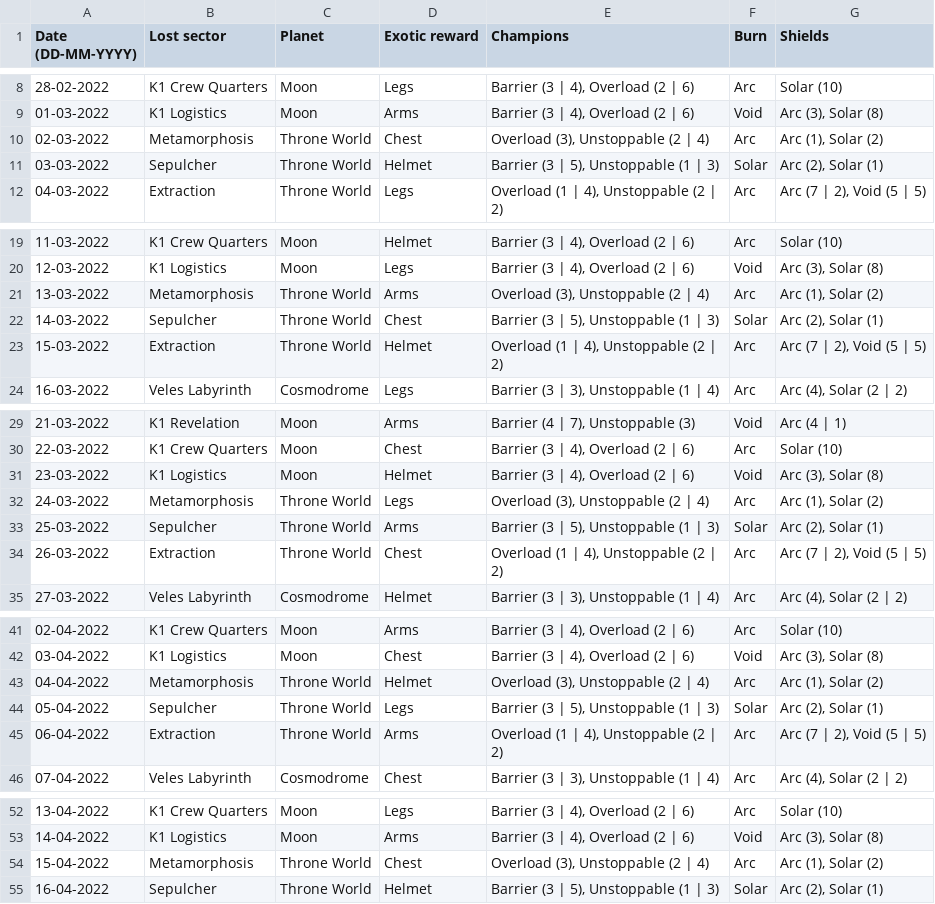
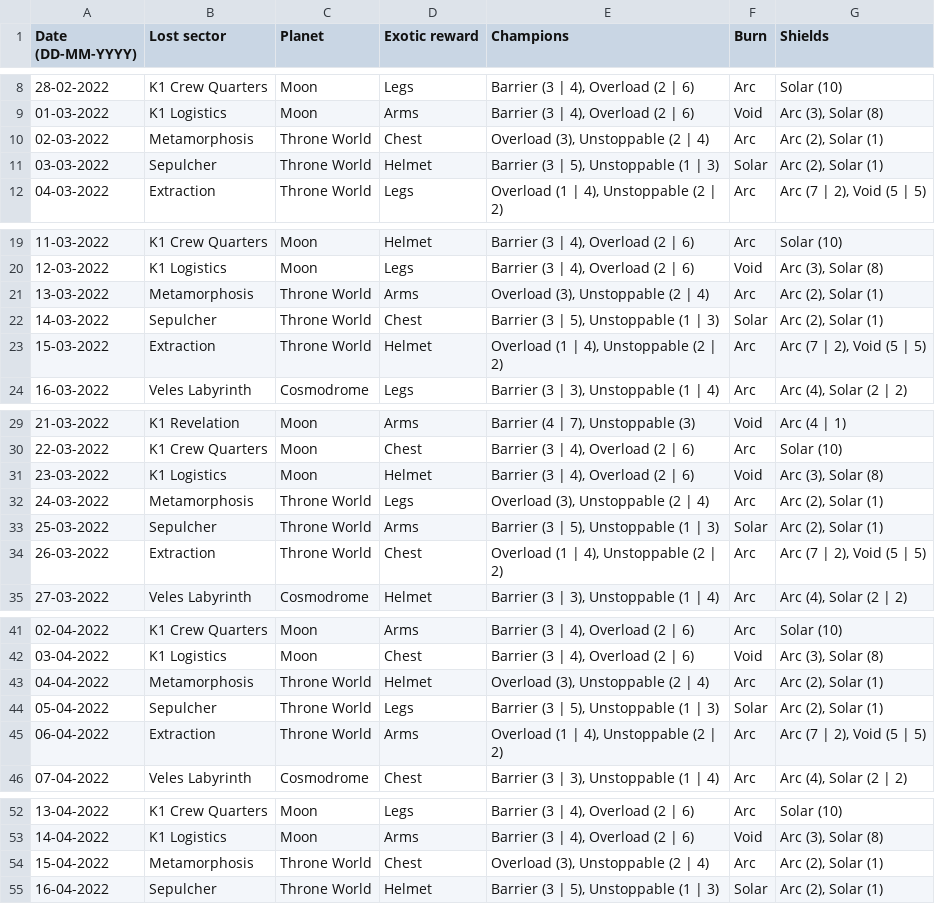
Before and after one commit to quiffboy/Destiny2-lost-sectors, a CSV file: S16-Lost-Sectors.csv, drawn as a sheet; only a part is shown, gaps mark what is left out; the diff covers the shown part only.

Commit message:
Fixed shield counts for Metamorphosis lost sector

```diff
--- a/S16-Lost-Sectors.csv
+++ b/S16-Lost-Sectors.csv
@@ -9,3 +9,3 @@ Date (DD-MM-YYYY),Lost sector,Planet,Exotic reward,Champions,Burn,Shields
 01-03-2022,K1 Logistics,Moon,Arms,"Barrier (3 | 4), Overload (2 | 6)",Void,"Arc (3), Solar (8)"
-02-03-2022,Metamorphosis,Throne World,Chest,"Overload (3), Unstoppable (2 | 4)",Arc,"Arc (1), Solar (2)"
+02-03-2022,Metamorphosis,Throne World,Chest,"Overload (3), Unstoppable (2 | 4)",Arc,"Arc (2), Solar (1)"
 03-03-2022,Sepulcher,Throne World,Helmet,"Barrier (3 | 5), Unstoppable (1 | 3)",Solar,"Arc (2), Solar (1)"
@@ -20,3 +20,3 @@ Date (DD-MM-YYYY),Lost sector,Planet,Exotic reward,Champions,Burn,Shields
 12-03-2022,K1 Logistics,Moon,Legs,"Barrier (3 | 4), Overload (2 | 6)",Void,"Arc (3), Solar (8)"
-13-03-2022,Metamorphosis,Throne World,Arms,"Overload (3), Unstoppable (2 | 4)",Arc,"Arc (1), Solar (2)"
+13-03-2022,Metamorphosis,Throne World,Arms,"Overload (3), Unstoppable (2 | 4)",Arc,"Arc (2), Solar (1)"
 14-03-2022,Sepulcher,Throne World,Chest,"Barrier (3 | 5), Unstoppable (1 | 3)",Solar,"Arc (2), Solar (1)"
@@ -31,3 +31,3 @@ Date (DD-MM-YYYY),Lost sector,Planet,Exotic reward,Champions,Burn,Shields
 23-03-2022,K1 Logistics,Moon,Helmet,"Barrier (3 | 4), Overload (2 | 6)",Void,"Arc (3), Solar (8)"
-24-03-2022,Metamorphosis,Throne World,Legs,"Overload (3), Unstoppable (2 | 4)",Arc,"Arc (1), Solar (2)"
+24-03-2022,Metamorphosis,Throne World,Legs,"Overload (3), Unstoppable (2 | 4)",Arc,"Arc (2), Solar (1)"
 25-03-2022,Sepulcher,Throne World,Arms,"Barrier (3 | 5), Unstoppable (1 | 3)",Solar,"Arc (2), Solar (1)"
@@ -42,3 +42,3 @@ Date (DD-MM-YYYY),Lost sector,Planet,Exotic reward,Champions,Burn,Shields
 03-04-2022,K1 Logistics,Moon,Chest,"Barrier (3 | 4), Overload (2 | 6)",Void,"Arc (3), Solar (8)"
-04-04-2022,Metamorphosis,Throne World,Helmet,"Overload (3), Unstoppable (2 | 4)",Arc,"Arc (1), Solar (2)"
+04-04-2022,Metamorphosis,Throne World,Helmet,"Overload (3), Unstoppable (2 | 4)",Arc,"Arc (2), Solar (1)"
 05-04-2022,Sepulcher,Throne World,Legs,"Barrier (3 | 5), Unstoppable (1 | 3)",Solar,"Arc (2), Solar (1)"
@@ -53,3 +53,3 @@ Date (DD-MM-YYYY),Lost sector,Planet,Exotic reward,Champions,Burn,Shields
 14-04-2022,K1 Logistics,Moon,Arms,"Barrier (3 | 4), Overload (2 | 6)",Void,"Arc (3), Solar (8)"
-15-04-2022,Metamorphosis,Throne World,Chest,"Overload (3), Unstoppable (2 | 4)",Arc,"Arc (1), Solar (2)"
+15-04-2022,Metamorphosis,Throne World,Chest,"Overload (3), Unstoppable (2 | 4)",Arc,"Arc (2), Solar (1)"
 16-04-2022,Sepulcher,Throne World,Helmet,"Barrier (3 | 5), Unstoppable (1 | 3)",Solar,"Arc (2), Solar (1)"
```
Also changed, not shown: 3 edited cells elsewhere in this file.
